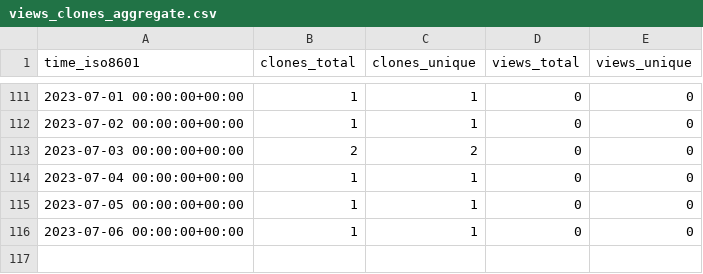
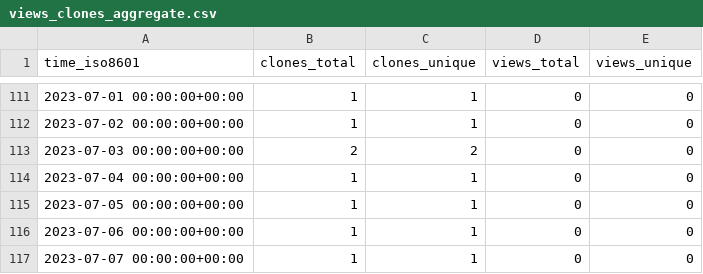
Before and after one commit to acqxi/FlirWithFaceDet, a CSV file: acqxi/FlirWithFaceDet/ghrs-data/views_clones_aggregate.csv, drawn as a sheet; only a part is shown, gaps mark what is left out.

```diff
--- a/acqxi/FlirWithFaceDet/ghrs-data/views_clones_aggregate.csv
+++ b/acqxi/FlirWithFaceDet/ghrs-data/views_clones_aggregate.csv
@@ -116 +116,2 @@ time_iso8601,clones_total,clones_unique,views_total,views_unique
 2023-07-06 00:00:00+00:00,1,1,0,0
+2023-07-07 00:00:00+00:00,1,1,0,0
```
Also changed, not shown: 1 other file.
